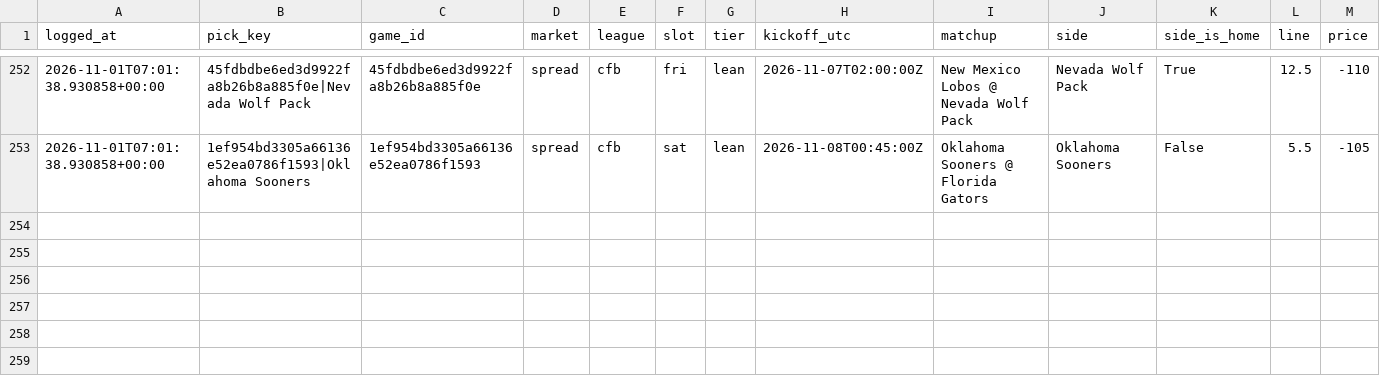
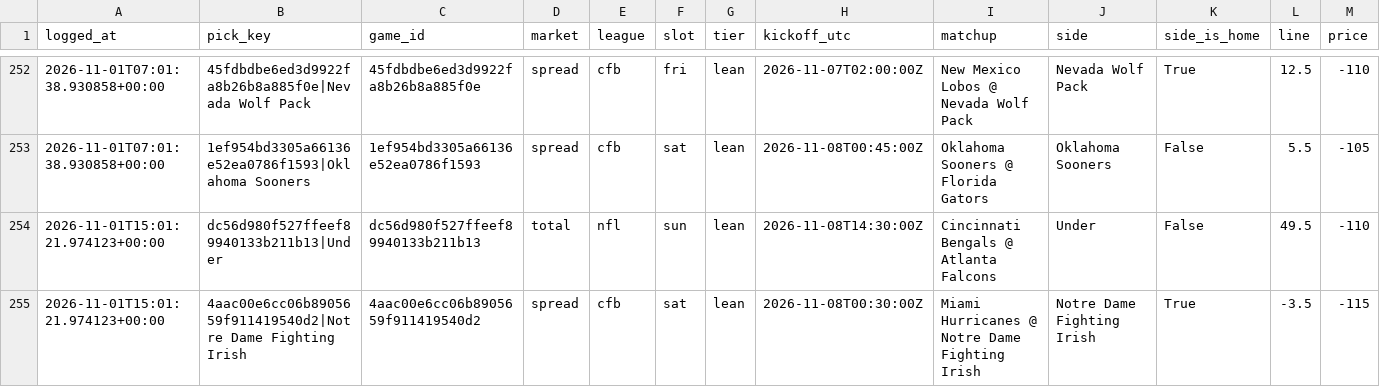
Before and after one commit to unclebuck20/betting-engine, a CSV file: data/picks/model_log.csv, drawn as a sheet; only a part is shown, gaps mark what is left out; rows hold the shown columns only; the diff names each change by its address in the sheet, - before the commit and + after, or states it on an @@ line.

```diff
--- a/data/picks/model_log.csv
+++ b/data/picks/model_log.csv
+row 254: 2026-11-01T15:01:21.974123+00:00 | dc56d980f527ffeef89940133b211b13|Under | dc56d980f527ffeef89940133b211b13 | total | nfl | sun | lean | 2026-11-08T14:30:00Z | Cincinnati Bengals @ Atlanta Falcons | Under | False | 49.5 | -110
+row 255: 2026-11-01T15:01:21.974123+00:00 | 4aac00e6cc06b8905659f911419540d2|Notre Dame Fighting Irish | 4aac00e6cc06b8905659f911419540d2 | spread | cfb | sat | lean | 2026-11-08T00:30:00Z | Miami Hurricanes @ Notre Dame Fighting Irish | Notre Dame Fighting Irish | True | -3.5 | -115
```
Also changed, not shown: 17 other files.
